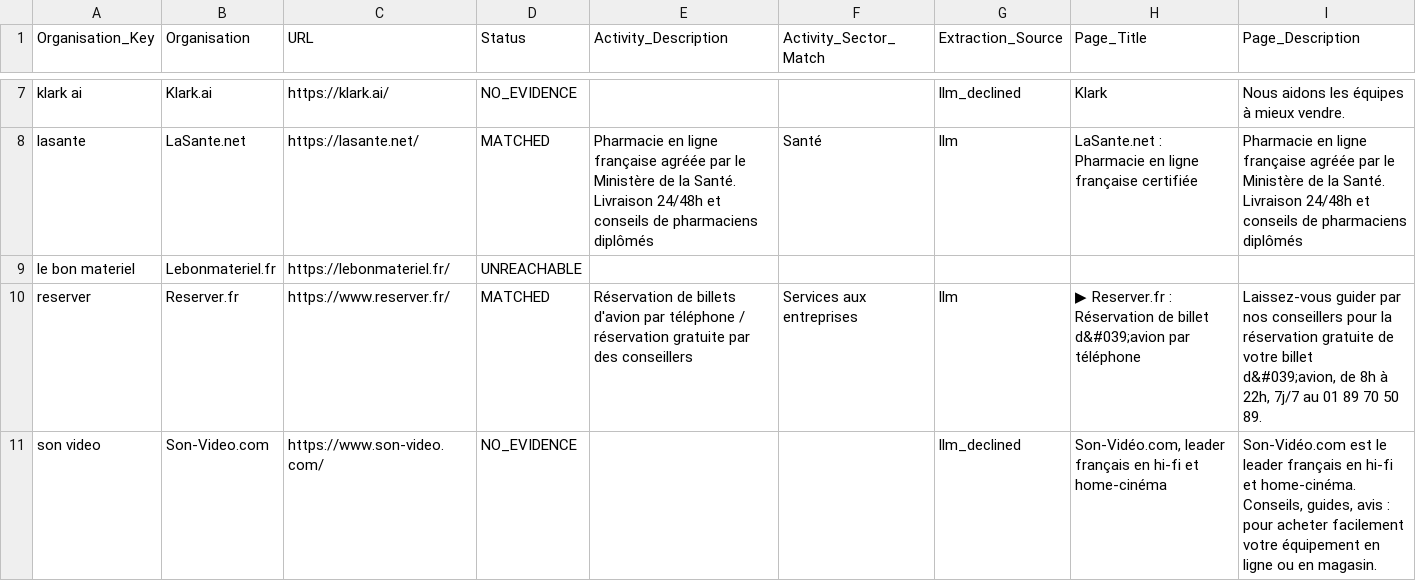
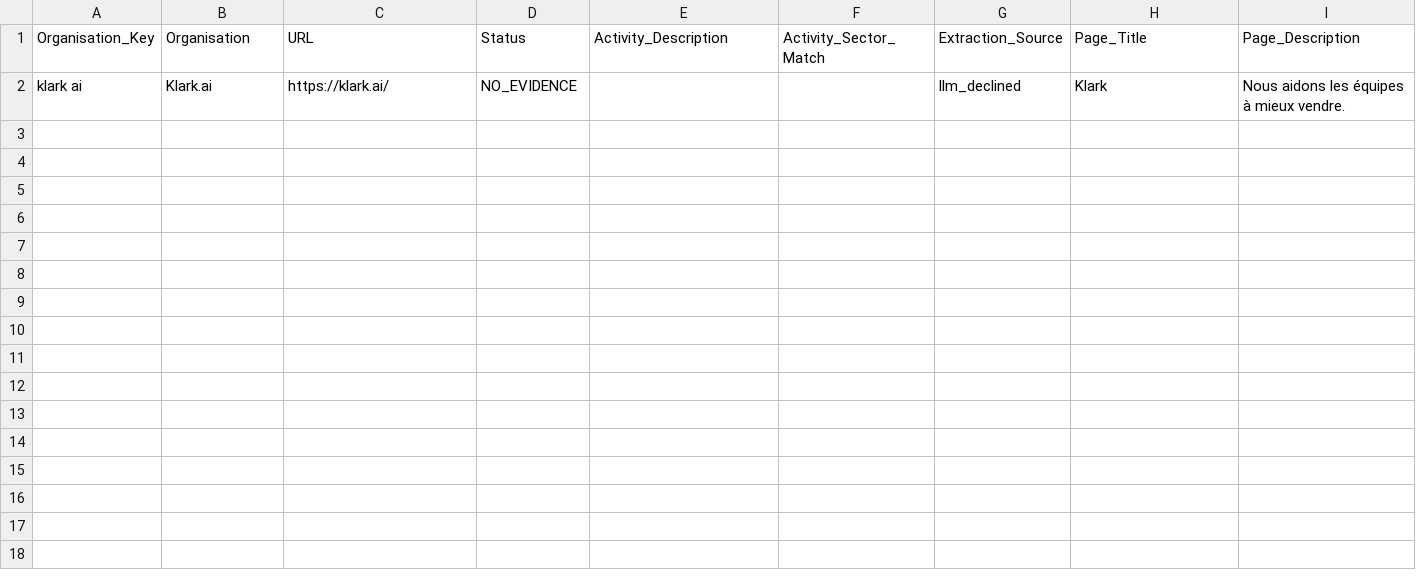
Before and after one commit to Ya7o/Cyberwatch, a CSV file: data/organisation_domain_page.csv, drawn as a sheet; only a part is shown, gaps mark what is left out; rows hold the shown columns only; the diff covers the shown part only; the diff names each change by its address in the sheet, - before the commit and + after, or states it on an @@ line.

Commit message:
fix: bloquer la migration des caches Sector contradictoires
Exige une cohérence sectorielle des preuves actuelles avant toute réutilisation d'une décision historique et laisse les cas conflictuels en abstention.

```diff
--- a/data/organisation_domain_page.csv
+++ b/data/organisation_domain_page.csv
-row 8: lasante | LaSante.net | https://lasante.net/ | MATCHED | Pharmacie en ligne française agréée par le Ministère de la Santé. Livraison 24/48h et conseils de pharmaciens diplômés | Santé | llm | LaSante.net : Pharmacie en ligne française certifiée | Pharmacie en ligne française agréée par le Ministère de la Santé. Livraison 24/48h et conseils de pharmaciens diplômés
-row 9: le bon materiel | Lebonmateriel.fr | https://lebonmateriel.fr/ | UNREACHABLE
-row 10: reserver | Reserver.fr | https://www.reserver.fr/ | MATCHED | Réservation de billets d'avion par téléphone / réservation gratuite par des conseillers | Services aux entreprises | llm | ▶ Reserver.fr : Réservation de billet d&#039;avion par téléphone | Laissez-vous guider par nos conseillers pour la réservation gratuite de votre billet d&#039;avion, de 8h à 22h, 7j/7 au 01 89 70 50 89.
-row 11: son video | Son-Video.com | https://www.son-video.com/ | NO_EVIDENCE |  |  | llm_declined | Son-Vidéo.com, leader français en hi-fi et home-cinéma | Son-Vidéo.com est le leader français en hi-fi et home-cinéma. Conseils, guides, avis : pour acheter facilement votre équipement en ligne ou en magasin.
```
Also changed, not shown: 5 removed rows elsewhere in this file, 3 other files.
